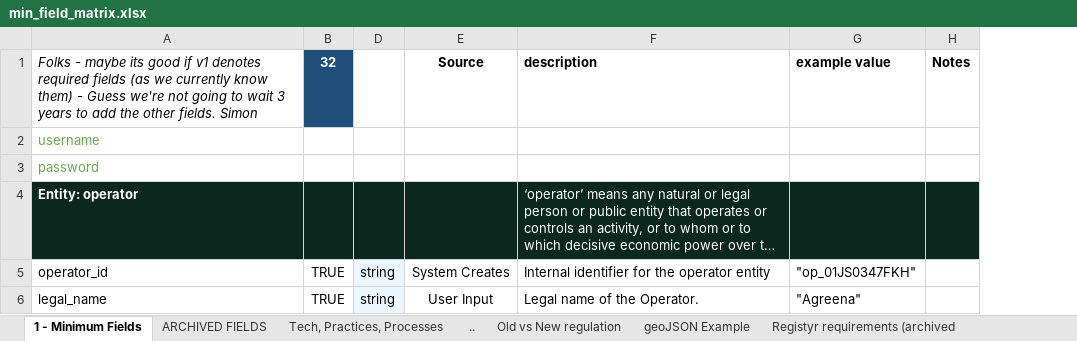
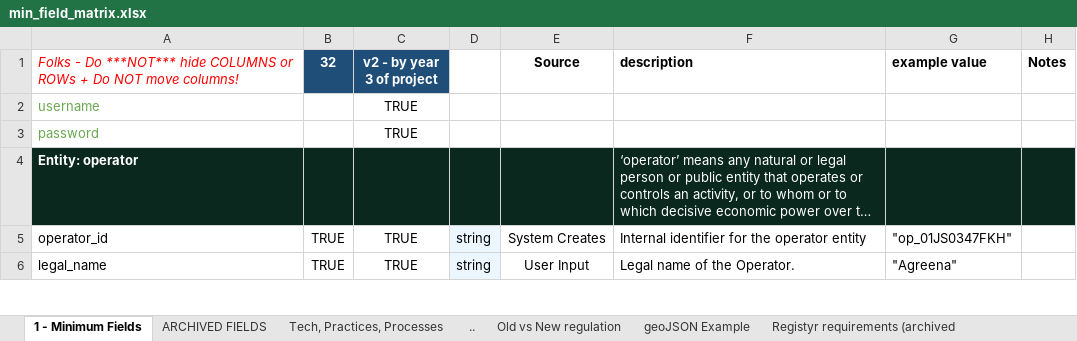
Before and after one commit to OpenBankProject/OGCR-DynamicEntities, an Excel workbook: min_field_matrix.xlsx, sheet 1 - Minimum Fields, drawn as a sheet; only a part is shown; long unchanged cells end in …; values as stored, in another font and other column widths than the file's, no borders; charts and pictures and conditional formats not drawn; the diff covers the shown part only; the diff names each change by its address in the sheet, - before the commit and + after, or states it on an @@ line.

```diff
--- a/min_field_matrix.xlsx (sheet 1 - Minimum Fields)
+++ b/min_field_matrix.xlsx (sheet 1 - Minimum Fields)
@@ column C (v2 - by year 3 of project) unhidden, rows 2-6: TRUE | TRUE |  | TRUE | TRUE @@
-A1: Folks - maybe its good if v1 denotes required fields (as we currently know them) - Guess we're not going to wait 3 years to add the other fields. Simon
+A1: Folks - Do ***NOT*** hide COLUMNS or ROWs + Do NOT move columns!
-A1 text colour: black
+A1 text colour: #FF0000
```
Also changed, not shown: 4 added rows and 4 edited cells elsewhere in this sheet, 1 other file.
